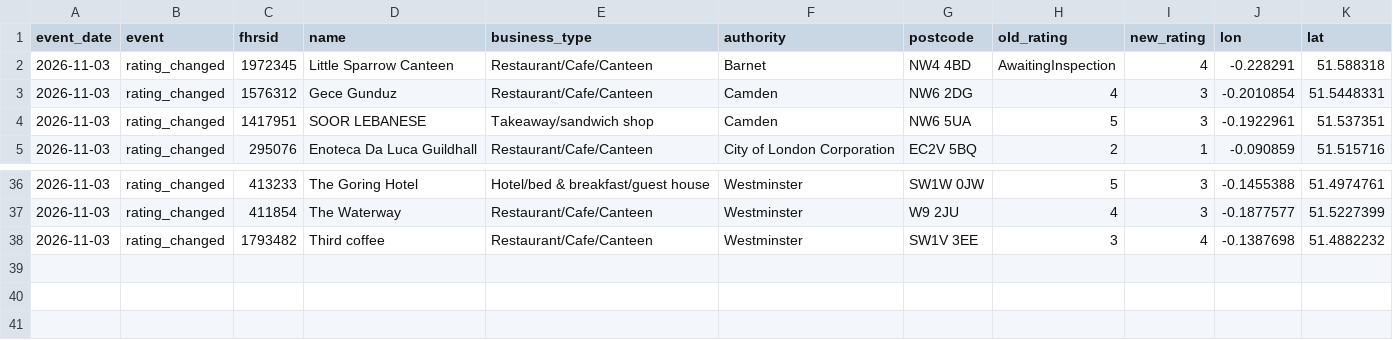
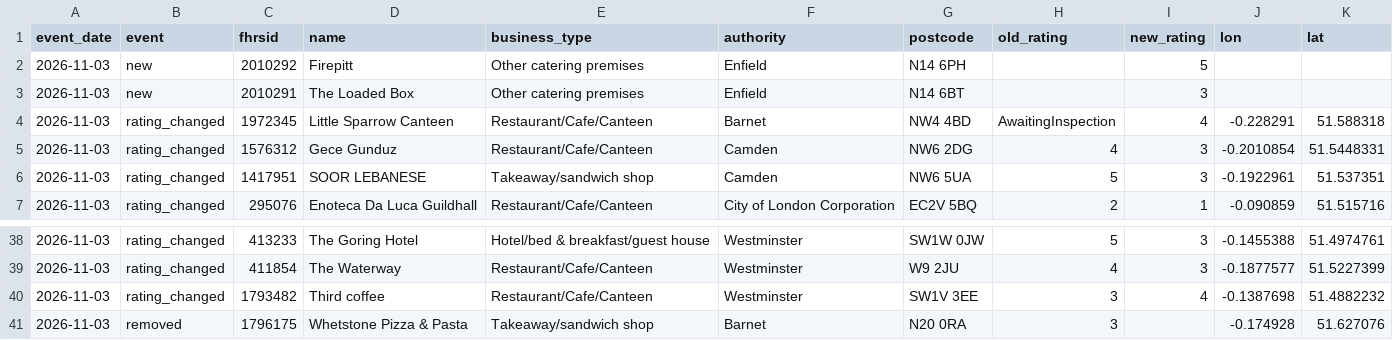
Before and after one commit to cloudcruncher/london-pulse, a CSV file: data/events/2026-11-03.csv, drawn as a sheet; only a part is shown, gaps mark what is left out; the diff names each change by its address in the sheet, - before the commit and + after, or states it on an @@ line.

```diff
--- a/data/events/2026-11-03.csv
+++ b/data/events/2026-11-03.csv
+row 2: 2026-11-03 | new | 2010292 | Firepitt | Other catering premises | Enfield | N14 6PH |  | 5
+row 3: 2026-11-03 | new | 2010291 | The Loaded Box | Other catering premises | Enfield | N14 6BT |  | 3
+row 41: 2026-11-03 | removed | 1796175 | Whetstone Pizza & Pasta | Takeaway/sandwich shop | Barnet | N20 0RA | 3 |  | -0.174928 | 51.627076
```
Also changed, not shown: data/history.csv, 9 other files.
